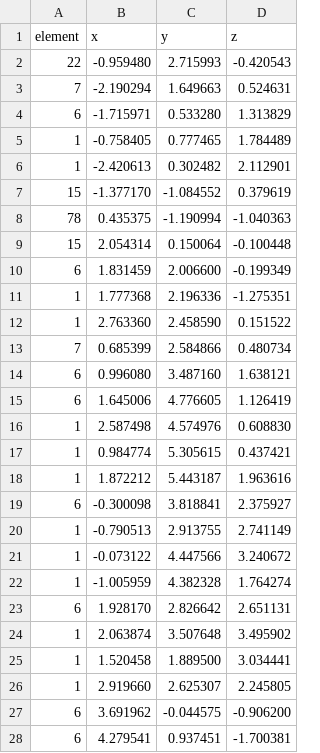
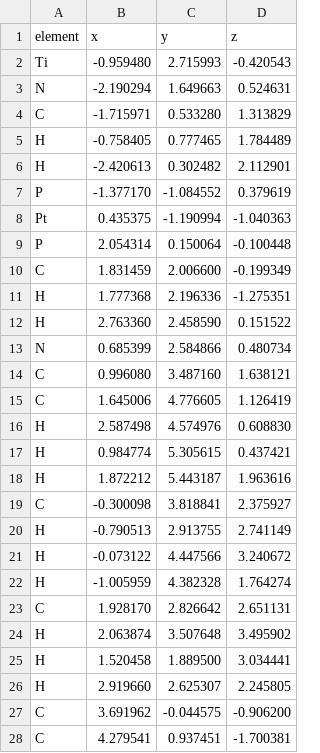
Before and after one commit to qlnjq/Export-Atom-Structure-Raw-Data-into-Excel, a CSV file: test.csv, drawn as a sheet; only a part is shown; the diff covers the shown part only.

Commit message:
basically done functionality, and file can be saved locally, but referencing to the api is too slow, so would be importing my own json file for the atomic elements

```diff
--- a/test.csv
+++ b/test.csv
@@ -1,28 +1,28 @@
 element,x,y,z
-22,-0.959480,2.715993,-0.420543
-7,-2.190294,1.649663,0.524631
-6,-1.715971,0.533280,1.313829
-1,-0.758405,0.777465,1.784489
-1,-2.420613,0.302482,2.112901
-15,-1.377170,-1.084552,0.379619
-78,0.435375,-1.190994,-1.040363
-15,2.054314,0.150064,-0.100448
-6,1.831459,2.006600,-0.199349
-1,1.777368,2.196336,-1.275351
-1,2.763360,2.458590,0.151522
-7,0.685399,2.584866,0.480734
-6,0.996080,3.487160,1.638121
-6,1.645006,4.776605,1.126419
-1,2.587498,4.574976,0.608830
-1,0.984774,5.305615,0.437421
-1,1.872212,5.443187,1.963616
-6,-0.300098,3.818841,2.375927
-1,-0.790513,2.913755,2.741149
-1,-0.073122,4.447566,3.240672
-1,-1.005959,4.382328,1.764274
-6,1.928170,2.826642,2.651131
-1,2.063874,3.507648,3.495902
-1,1.520458,1.889500,3.034441
-1,2.919660,2.625307,2.245805
-6,3.691962,-0.044575,-0.906200
-6,4.279541,0.937451,-1.700381
+Ti,-0.959480,2.715993,-0.420543
+N,-2.190294,1.649663,0.524631
+C,-1.715971,0.533280,1.313829
+H,-0.758405,0.777465,1.784489
+H,-2.420613,0.302482,2.112901
+P,-1.377170,-1.084552,0.379619
+Pt,0.435375,-1.190994,-1.040363
+P,2.054314,0.150064,-0.100448
+C,1.831459,2.006600,-0.199349
+H,1.777368,2.196336,-1.275351
+H,2.763360,2.458590,0.151522
+N,0.685399,2.584866,0.480734
+C,0.996080,3.487160,1.638121
+C,1.645006,4.776605,1.126419
+H,2.587498,4.574976,0.608830
+H,0.984774,5.305615,0.437421
+H,1.872212,5.443187,1.963616
+C,-0.300098,3.818841,2.375927
+H,-0.790513,2.913755,2.741149
+H,-0.073122,4.447566,3.240672
+H,-1.005959,4.382328,1.764274
+C,1.928170,2.826642,2.651131
+H,2.063874,3.507648,3.495902
+H,1.520458,1.889500,3.034441
+H,2.919660,2.625307,2.245805
+C,3.691962,-0.044575,-0.906200
+C,4.279541,0.937451,-1.700381
```
Also changed, not shown: 59 edited cells elsewhere in this file, 2 other files.
